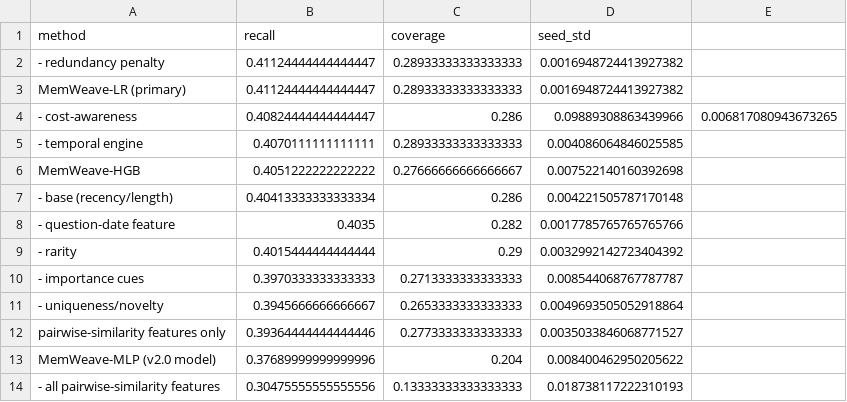
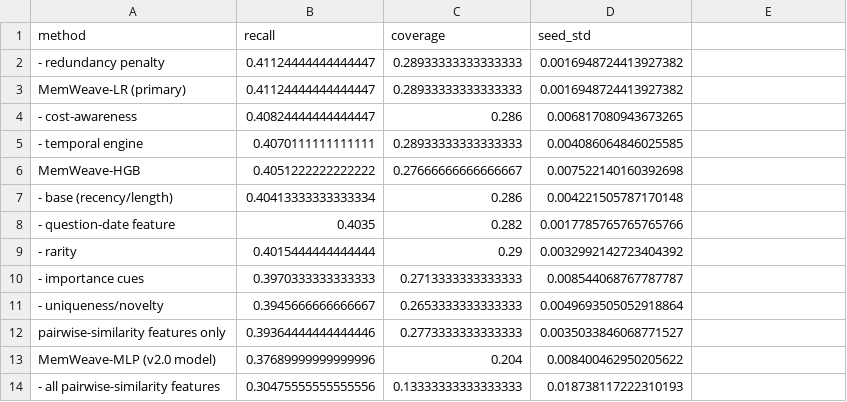
Before and after one commit to tishaaaaaaaaa5-sketch/memweavee, a CSV file: MemWeave/results/v2_2/tables/table_ablation.csv, drawn as a sheet.

Commit message:
Correct v2.2 ablation table transcription

```diff
--- a/MemWeave/results/v2_2/tables/table_ablation.csv
+++ b/MemWeave/results/v2_2/tables/table_ablation.csv
@@ -3,3 +3,3 @@ method,recall,coverage,seed_std
 MemWeave-LR (primary),0.41124444444444447,0.28933333333333333,0.0016948724413927382
-- cost-awareness,0.40824444444444447,0.286,0.09889308863439966,0.006817080943673265
+- cost-awareness,0.40824444444444447,0.286,0.006817080943673265
 - temporal engine,0.4070111111111111,0.28933333333333333,0.004086064846025585
```
